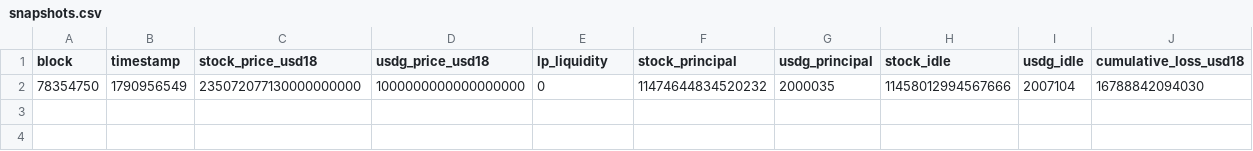
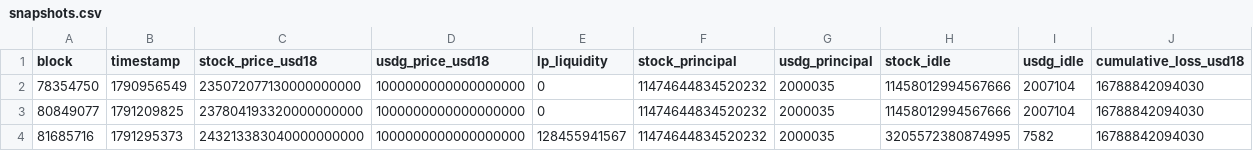
Before and after one commit to PeridotFinance/PeridotV2-Robinhood, a CSV file: remediation/evidence/vault-yield/snapshots.csv, drawn as a sheet; only a part is shown; rows hold the shown columns only; the diff names each change by its address in the sheet, - before the commit and + after, or states it on an @@ line.

```diff
--- a/remediation/evidence/vault-yield/snapshots.csv
+++ b/remediation/evidence/vault-yield/snapshots.csv
+row 3: 80849077 | 1791209825 | 237804193320000000000 | 1000000000000000000 | 0 | 11474644834520232 | 2000035 | 11458012994567666 | 2007104 | 16788842094030
+row 4: 81685716 | 1791295373 | 243213383040000000000 | 1000000000000000000 | 128455941567 | 11474644834520232 | 2000035 | 3205572380874995 | 7582 | 16788842094030
```
Also changed, not shown: remediation/evidence/vault-yield/events.csv, 5 other files.
